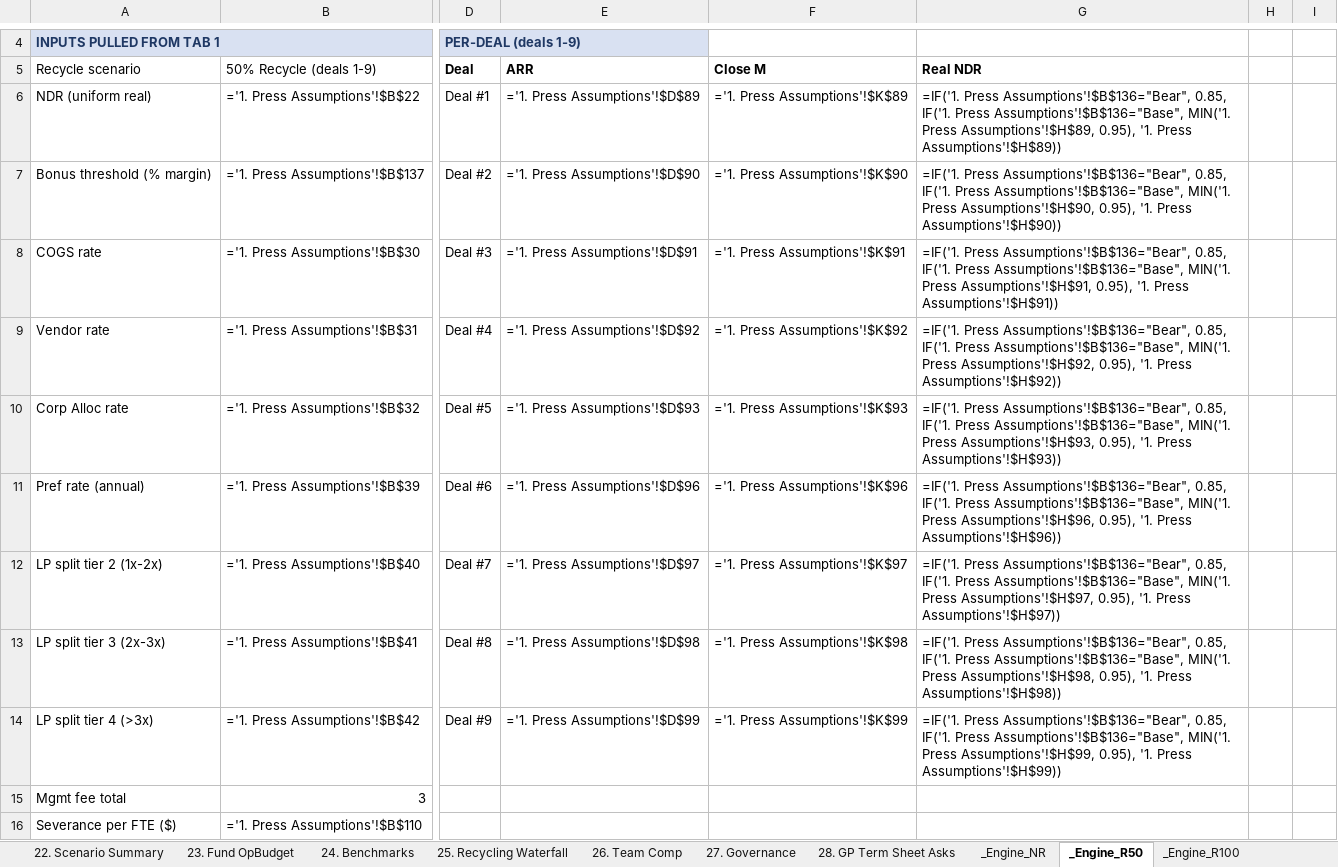
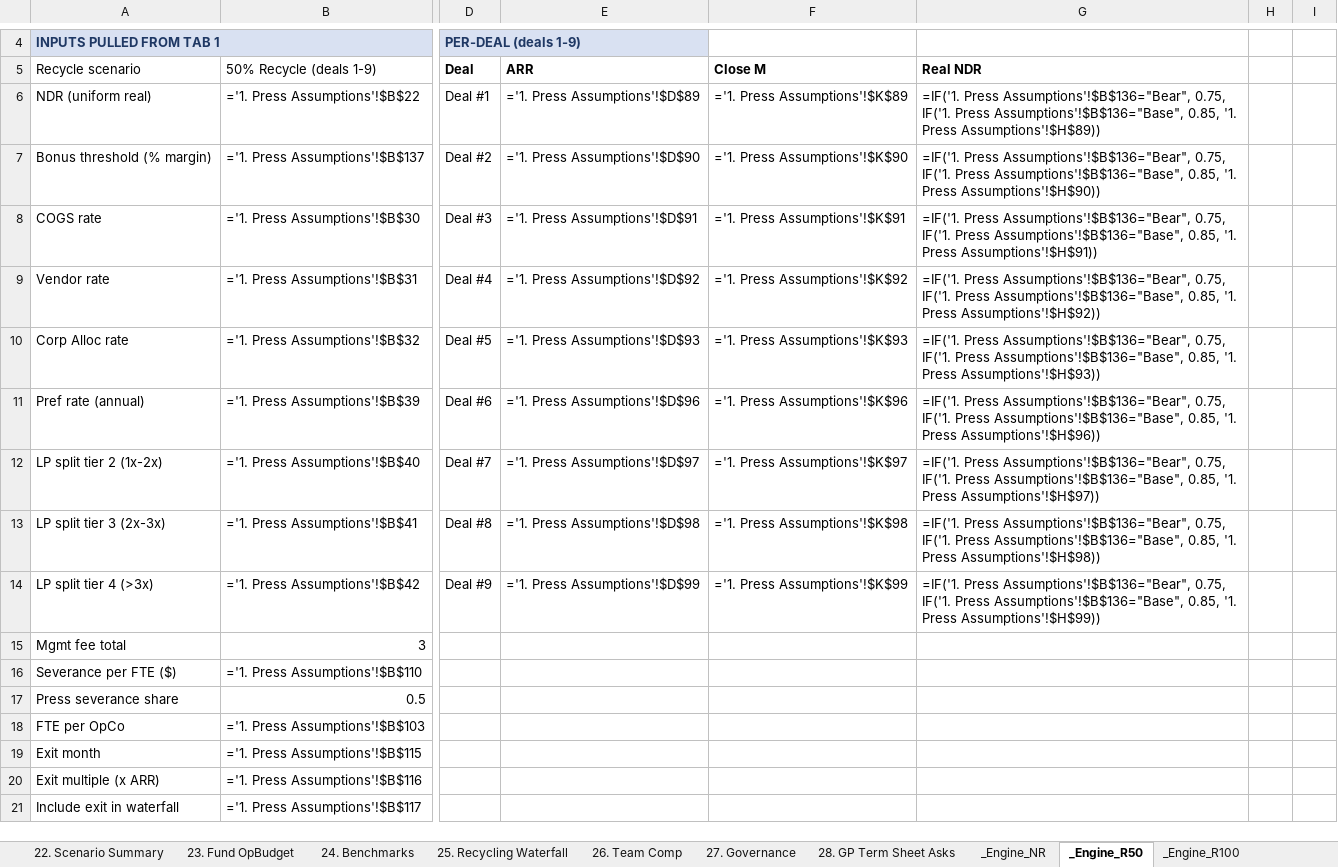
Before and after one commit to k-slow/hello-world, an Excel workbook: Press_Model_v2.xlsx, sheet _Engine_R50, drawn as a sheet; only a part is shown, gaps mark what is left out; the shorter side is filled out with more unchanged rows; values as stored, in another font and other column widths than the file's, no borders; formulas without a stored value are shown as written; the diff names each change by its address in the sheet, - before the commit and + after, or states it on an @@ line.

```diff
--- a/Press_Model_v2.xlsx (sheet _Engine_R50)
+++ b/Press_Model_v2.xlsx (sheet _Engine_R50)
-G6: …Press Assumptions'!$B$136="Bear", 0.85, IF('1. Press Assumptions'!$B$136="Base", MIN('1. Press Assumptions'!$H$89, 0.95), '1. Press…
+G6: …Press Assumptions'!$B$136="Bear", 0.75, IF('1. Press Assumptions'!$B$136="Base", 0.85, '1. Press…
-G7: …Press Assumptions'!$B$136="Bear", 0.85, IF('1. Press Assumptions'!$B$136="Base", MIN('1. Press Assumptions'!$H$90, 0.95), '1. Press…
+G7: …Press Assumptions'!$B$136="Bear", 0.75, IF('1. Press Assumptions'!$B$136="Base", 0.85, '1. Press…
-G8: …Press Assumptions'!$B$136="Bear", 0.85, IF('1. Press Assumptions'!$B$136="Base", MIN('1. Press Assumptions'!$H$91, 0.95), '1. Press…
+G8: …Press Assumptions'!$B$136="Bear", 0.75, IF('1. Press Assumptions'!$B$136="Base", 0.85, '1. Press…
-G9: …Press Assumptions'!$B$136="Bear", 0.85, IF('1. Press Assumptions'!$B$136="Base", MIN('1. Press Assumptions'!$H$92, 0.95), '1. Press…
+G9: …Press Assumptions'!$B$136="Bear", 0.75, IF('1. Press Assumptions'!$B$136="Base", 0.85, '1. Press…
-G10: …Press Assumptions'!$B$136="Bear", 0.85, IF('1. Press Assumptions'!$B$136="Base", MIN('1. Press Assumptions'!$H$93, 0.95), '1. Press…
+G10: …Press Assumptions'!$B$136="Bear", 0.75, IF('1. Press Assumptions'!$B$136="Base", 0.85, '1. Press…
-G11: …Press Assumptions'!$B$136="Bear", 0.85, IF('1. Press Assumptions'!$B$136="Base", MIN('1. Press Assumptions'!$H$96, 0.95), '1. Press…
+G11: …Press Assumptions'!$B$136="Bear", 0.75, IF('1. Press Assumptions'!$B$136="Base", 0.85, '1. Press…
-G12: …Press Assumptions'!$B$136="Bear", 0.85, IF('1. Press Assumptions'!$B$136="Base", MIN('1. Press Assumptions'!$H$97, 0.95), '1. Press…
+G12: …Press Assumptions'!$B$136="Bear", 0.75, IF('1. Press Assumptions'!$B$136="Base", 0.85, '1. Press…
-G13: …Press Assumptions'!$B$136="Bear", 0.85, IF('1. Press Assumptions'!$B$136="Base", MIN('1. Press Assumptions'!$H$98, 0.95), '1. Press…
+G13: …Press Assumptions'!$B$136="Bear", 0.75, IF('1. Press Assumptions'!$B$136="Base", 0.85, '1. Press…
-G14: …Press Assumptions'!$B$136="Bear", 0.85, IF('1. Press Assumptions'!$B$136="Base", MIN('1. Press Assumptions'!$H$99, 0.95), '1. Press…
+G14: …Press Assumptions'!$B$136="Bear", 0.75, IF('1. Press Assumptions'!$B$136="Base", 0.85, '1. Press…
```
Also changed, not shown: sheet _Engine_R100, sheet _Engine_NR, sheet 21. Portfolio Dashboard, sheet 1. Press Assumptions, sheet 13. Stress Test.
